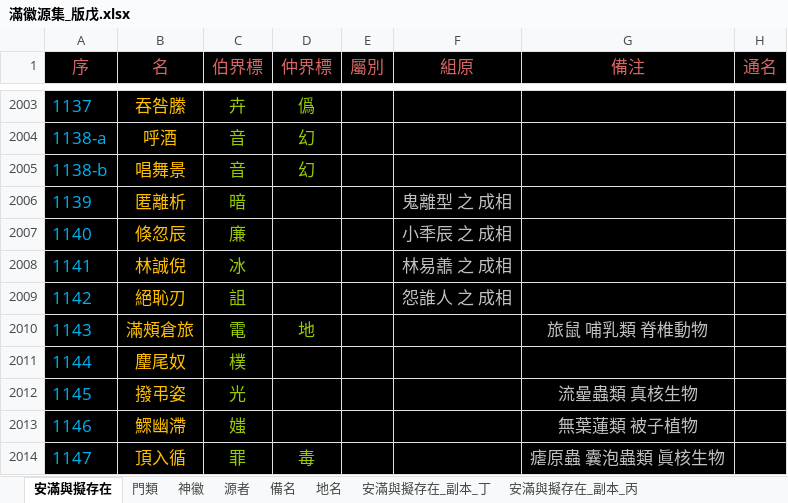
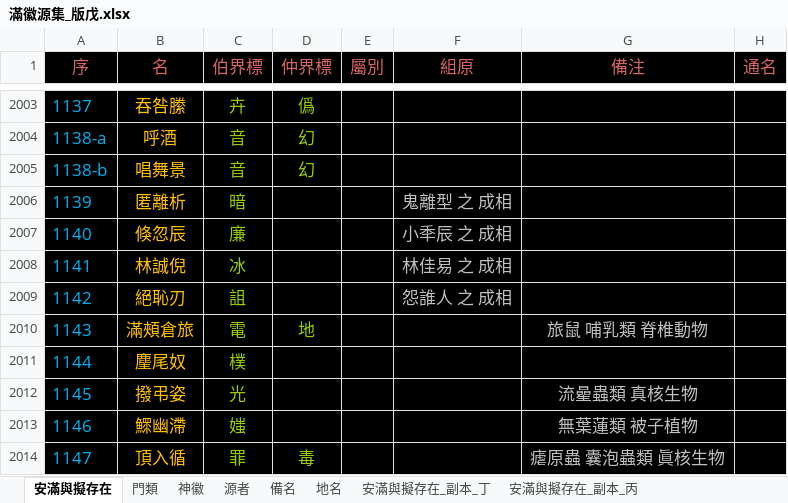
Before and after one commit to sealleci/AnMan, an Excel workbook: docs/滿徽源集_版戊.xlsx, sheet 安滿與擬存在, drawn as a sheet; only a part is shown, gaps mark what is left out; values as stored, in another font and other column widths than the file's, no borders; the diff covers the shown part only; the diff names each change by its address in the sheet, - before the commit and + after, or states it on an @@ line.

```diff
--- a/docs/滿徽源集_版戊.xlsx (sheet 安滿與擬存在)
+++ b/docs/滿徽源集_版戊.xlsx (sheet 安滿與擬存在)
-F2008 (組原): 林易譱 之 成相
+F2008 (組原): 林佳易 之 成相
```
Also changed, not shown: 11 edited cells elsewhere in this sheet, 3 other files.
